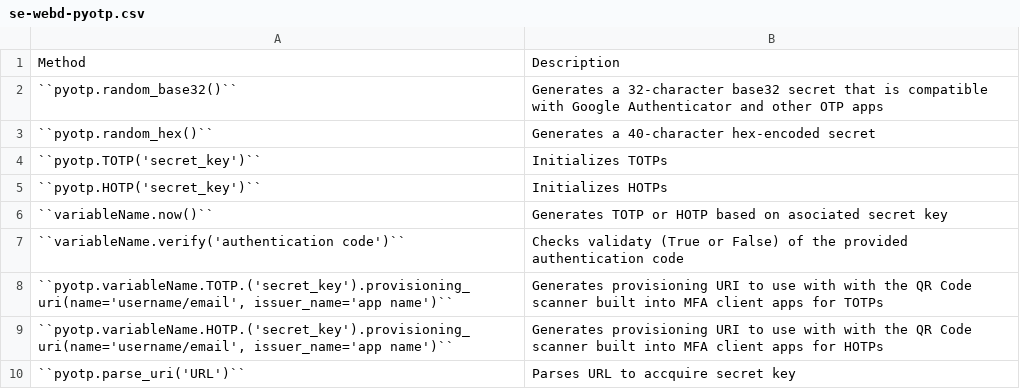
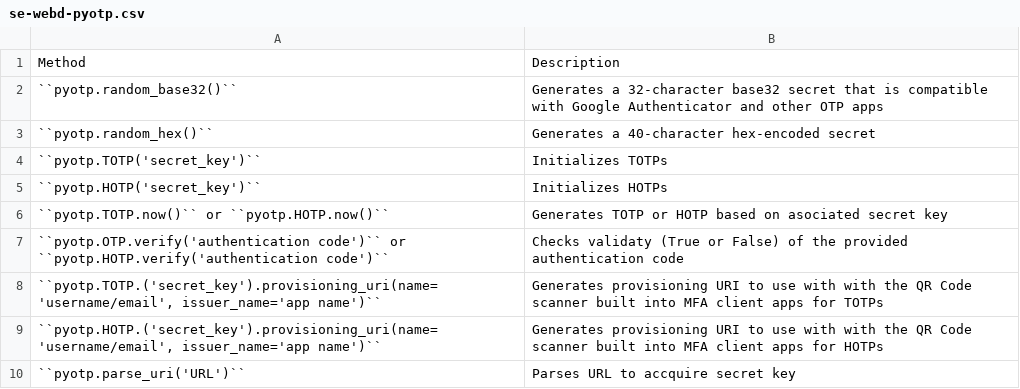
Before and after one commit to haybgq/cis385, a CSV file: source/files/se-webd-pyotp.csv, drawn as a sheet.

Commit message:
Corrected some verbiage per Dr. Craven's feedback.

```diff
--- a/source/files/se-webd-pyotp.csv
+++ b/source/files/se-webd-pyotp.csv
@@ -5,6 +5,6 @@ Method,Description
 ``pyotp.HOTP('secret_key')``,Initializes HOTPs
-``variableName.now()``,Generates TOTP or HOTP based on asociated secret key
-``variableName.verify('authentication code')``,Checks validaty (True or False) of the provided authentication code
-"``pyotp.variableName.TOTP.('secret_key').provisioning_uri(name='username/email', issuer_name='app name')``",Generates provisioning URI to use with with the QR Code scanner built into MFA client apps for TOTPs
-"``pyotp.variableName.HOTP.('secret_key').provisioning_uri(name='username/email', issuer_name='app name')``",Generates provisioning URI to use with with the QR Code scanner built into MFA client apps for HOTPs
+``pyotp.TOTP.now()`` or ``pyotp.HOTP.now()``,Generates TOTP or HOTP based on asociated secret key
+``pyotp.OTP.verify('authentication code')`` or ``pyotp.HOTP.verify('authentication code')``,Checks validaty (True or False) of the provided authentication code
+"``pyotp.TOTP.('secret_key').provisioning_uri(name='username/email', issuer_name='app name')``",Generates provisioning URI to use with with the QR Code scanner built into MFA client apps for TOTPs
+"``pyotp.HOTP.('secret_key').provisioning_uri(name='username/email', issuer_name='app name')``",Generates provisioning URI to use with with the QR Code scanner built into MFA client apps for HOTPs
 ``pyotp.parse_uri('URL')``,Parses URL to accquire secret key
```
